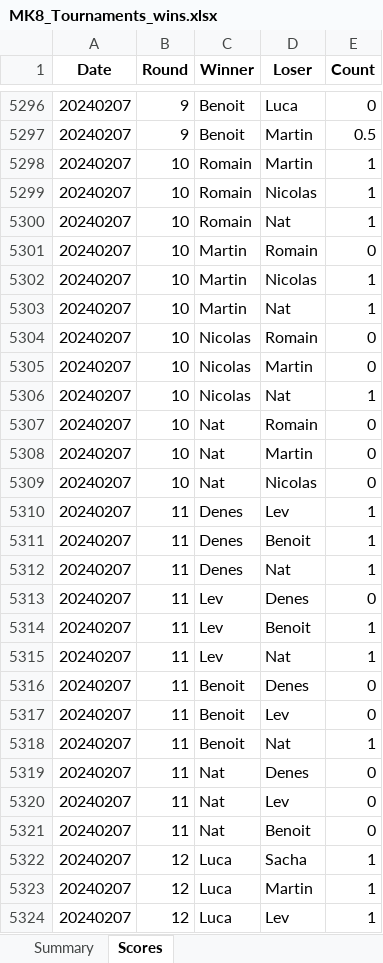
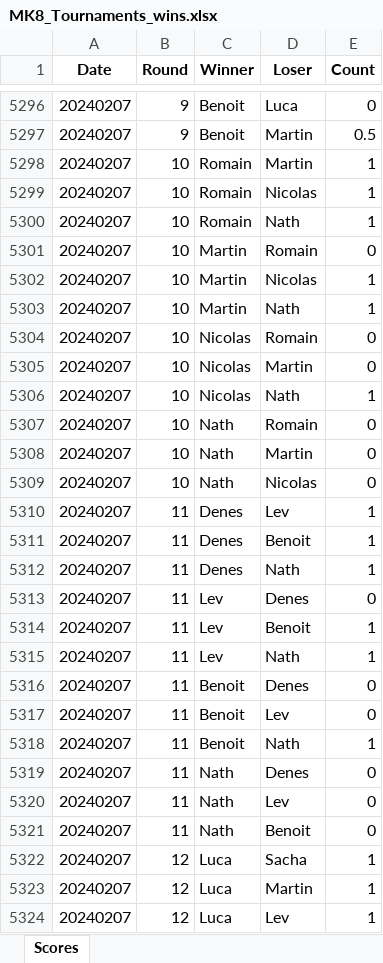
Before and after one commit to kiwil87/mario-kart-elo-calculator, an Excel workbook: Data/MK8_Tournaments_wins.xlsx, sheet Scores, drawn as a sheet; only a part is shown, gaps mark what is left out; values as stored, in another font and other column widths than the file's, no borders; table styles not drawn; the diff covers the shown part only; the diff names each change by its address in the sheet, - before the commit and + after, or states it on an @@ line.

Commit message:
New scores

```diff
--- a/Data/MK8_Tournaments_wins.xlsx (sheet Scores)
+++ b/Data/MK8_Tournaments_wins.xlsx (sheet Scores)
-sheet tab: Summary
-D5300 (Loser): Nat
+D5300 (Loser): Nath
-D5303 (Loser): Nat
+D5303 (Loser): Nath
-D5306 (Loser): Nat
+D5306 (Loser): Nath
-C5307:C5309 (Winner): Nat
+C5307:C5309 (Winner): Nath
-D5312 (Loser): Nat
+D5312 (Loser): Nath
-D5315 (Loser): Nat
+D5315 (Loser): Nath
-D5318 (Loser): Nat
+D5318 (Loser): Nath
-C5319:C5321 (Winner): Nat
+C5319:C5321 (Winner): Nath
```
Also changed, not shown: 360 added rows and 18 edited cells elsewhere in this sheet, Data/MK8_Tournaments.xlsx, 1 other file.
